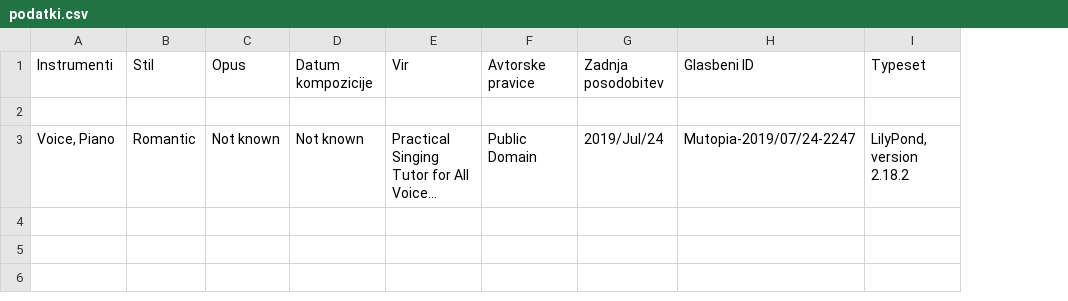
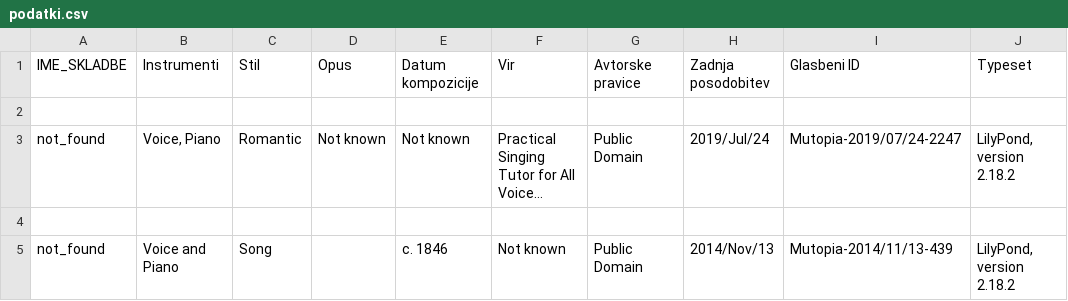
Before and after one commit to mm86903/UVP, a CSV file: podatki.csv, drawn as a sheet; long unchanged cells end in …; the diff names each change by its address in the sheet, - before the commit and + after, or states it on an @@ line.

```diff
--- a/podatki.csv
+++ b/podatki.csv
+column A, rows 1-3: IME_SKLADBE |  | not_found
+row 4: (empty)
+row 5: not_found | Voice and Piano | Song |  | c. 1846 | Not known | Public Domain | 2014/Nov/13 | Mutopia-2014/11/13-439 | LilyPond, version 2.18.2
```
Also changed, not shown: 5 other files.
